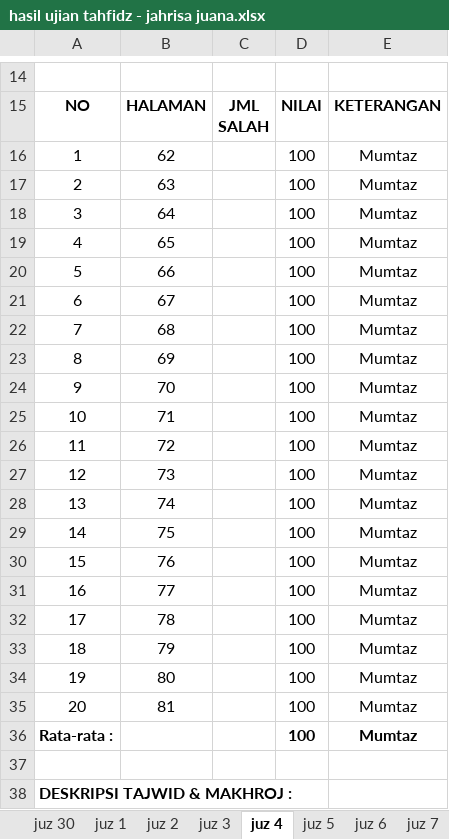
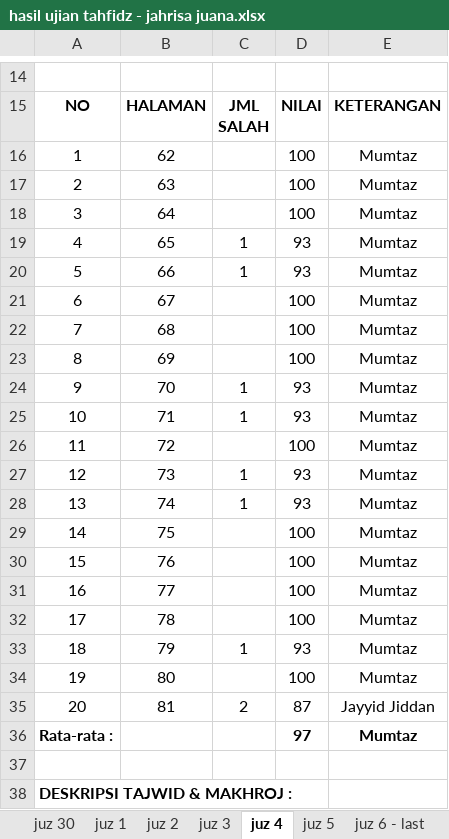
Before and after one commit to mzaini30/rekap-tahfidz, an Excel workbook: hasil ujian tahfidz/hasil ujian tahfidz - jahrisa juana.xlsx, sheet juz 4, drawn as a sheet; only a part is shown, gaps mark what is left out; values as stored, in another font and other column widths than the file's, no borders; charts and pictures not drawn; the diff names each change by its address in the sheet, - before the commit and + after, or states it on an @@ line.

```diff
--- a/hasil ujian tahfidz/hasil ujian tahfidz - jahrisa juana.xlsx (sheet juz 4)
+++ b/hasil ujian tahfidz/hasil ujian tahfidz - jahrisa juana.xlsx (sheet juz 4)
-sheet tab: juz 6
+sheet tab: juz 6 - last
-C19:C20: (empty)
+C19:C20: 1
-D19:D20: 100
+D19:D20: 93
-C24:C25: (empty)
+C24:C25: 1
-D24:D25: 100
+D24:D25: 93
-C27:C28: (empty)
+C27:C28: 1
-D27:D28: 100
+D27:D28: 93
-C33: (empty)
+C33: 1
-D33: 100
+D33: 93
-C35: (empty)
+C35: 2
-D35: 100
+D35: 87
-E35: Mumtaz
+E35: Jayyid Jiddan
-D36: 100
+D36: 97
```
Also changed, not shown: sheet juz 6 - last, sheet juz 2, sheet juz 5, sheet juz 3, sheet juz 1, 1 other file.
